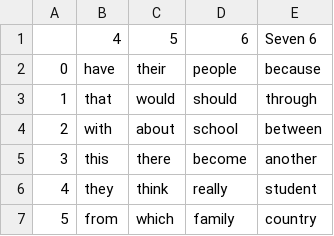
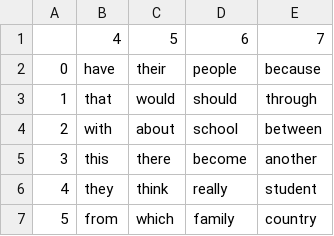
Before and after one commit to AmazingSupDawg/AmazingSupDawg, a CSV file: words.csv, drawn as a sheet; only a part is shown.

Commit message:
Update words.csv

```diff
--- a/words.csv
+++ b/words.csv
@@ -1,2 +1,2 @@
-,4,5,6,Seven 6
+,4,5,6,7
 0,have,their,people,because
```
